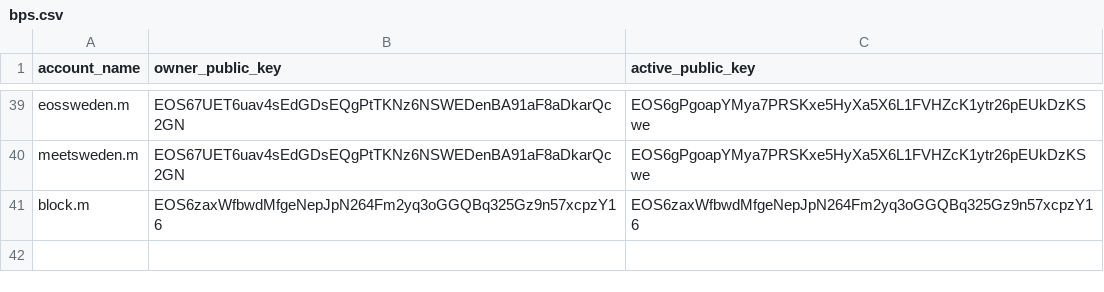
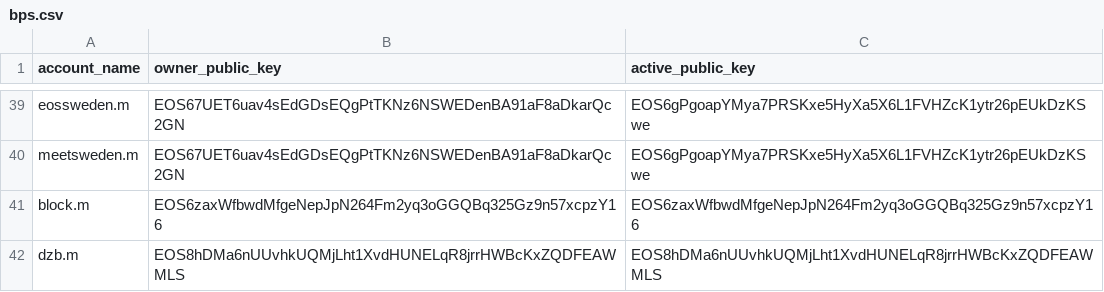
Before and after one commit to meet-one/sidechain, a CSV file: snapshot@2019-02-19/bps.csv, drawn as a sheet; only a part is shown, gaps mark what is left out; the diff names each change by its address in the sheet, - before the commit and + after, or states it on an @@ line.

Commit message:
Update bps.csv

```diff
--- a/snapshot@2019-02-19/bps.csv
+++ b/snapshot@2019-02-19/bps.csv
+row 42: dzb.m | EOS8hDMa6nUUvhkUQMjLht1XvdHUNELqR8jrrHWBcKxZQDFEAWMLS | EOS8hDMa6nUUvhkUQMjLht1XvdHUNELqR8jrrHWBcKxZQDFEAWMLS
```
